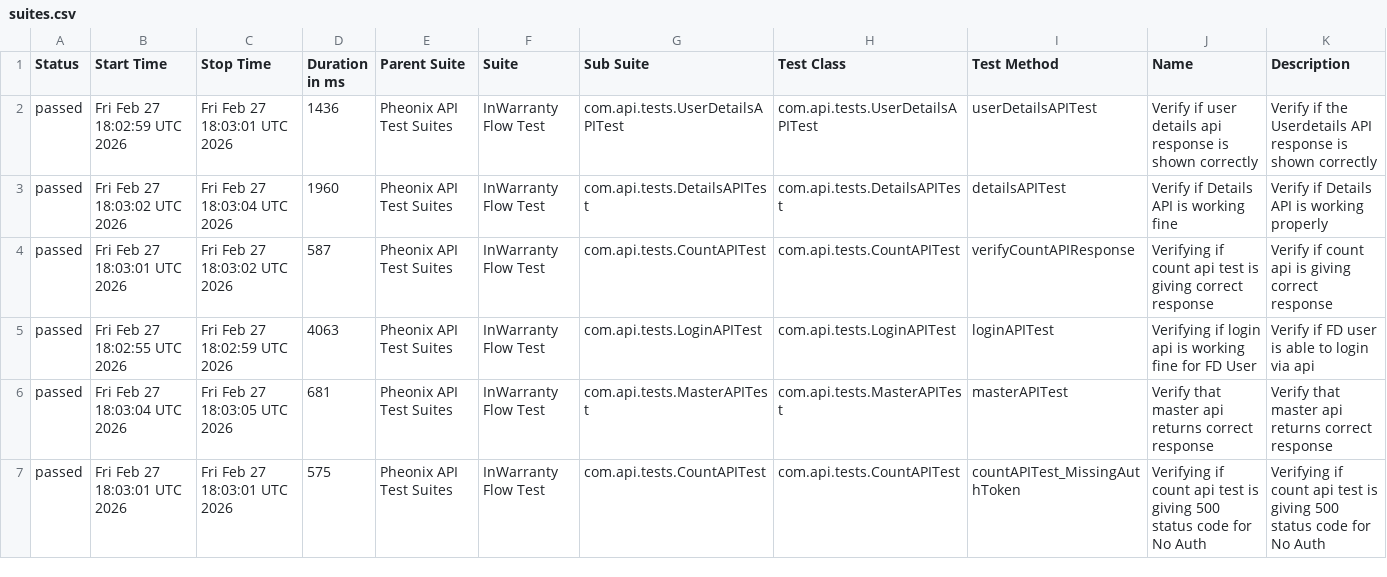
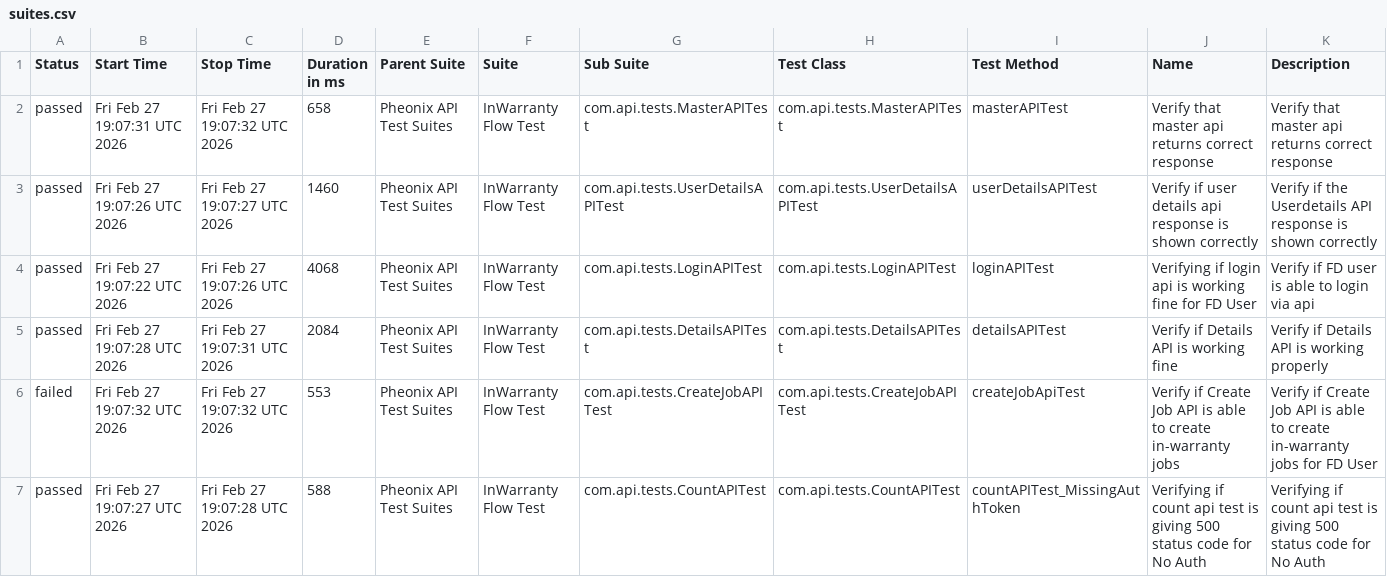
Before and after one commit to kstvds24/Phoenix-TestAutomationFrameWork, a CSV file: data/suites.csv, drawn as a sheet; only a part is shown; the diff covers the shown part only.

```diff
--- a/data/suites.csv
+++ b/data/suites.csv
@@ -1,7 +1,7 @@
 "Status","Start Time","Stop Time","Duration in ms","Parent Suite","Suite","Sub Suite","Test Class","Test Method","Name","Description"
-"passed","Fri Feb 27 18:02:59 UTC 2026","Fri Feb 27 18:03:01 UTC 2026","1436","Pheonix API Test Suites","InWarranty Flow Test","com.api.tests.UserDetailsAPITest","com.api.tests.UserDetailsAPITest","userDetailsAPITest","Verify if user details api response is shown correctly","Verify if the Userdetails API response is shown correctly"
-"passed","Fri Feb 27 18:03:02 UTC 2026","Fri Feb 27 18:03:04 UTC 2026","1960","Pheonix API Test Suites","InWarranty Flow Test","com.api.tests.DetailsAPITest","com.api.tests.DetailsAPITest","detailsAPITest","Verify if Details API is working fine","Verify if Details API is working properly"
-"passed","Fri Feb 27 18:03:01 UTC 2026","Fri Feb 27 18:03:02 UTC 2026","587","Pheonix API Test Suites","InWarranty Flow Test","com.api.tests.CountAPITest","com.api.tests.CountAPITest","verifyCountAPIResponse","Verifying if count api test is giving correct response","Verify if count api is giving correct response"
-"passed","Fri Feb 27 18:02:55 UTC 2026","Fri Feb 27 18:02:59 UTC 2026","4063","Pheonix API Test Suites","InWarranty Flow Test","com.api.tests.LoginAPITest","com.api.tests.LoginAPITest","loginAPITest","Verifying if login api is working fine for FD User","Verify if FD user is able to login via api"
-"passed","Fri Feb 27 18:03:04 UTC 2026","Fri Feb 27 18:03:05 UTC 2026","681","Pheonix API Test Suites","InWarranty Flow Test","com.api.tests.MasterAPITest","com.api.tests.MasterAPITest","masterAPITest","Verify that master api returns correct response","Verify that master api returns correct response"
-"passed","Fri Feb 27 18:03:01 UTC 2026","Fri Feb 27 18:03:01 UTC 2026","575","Pheonix API Test Suites","InWarranty Flow Test","com.api.tests.CountAPITest","com.api.tests.CountAPITest","countAPITest_MissingAuthToken","Verifying if count api test is giving 500 status code for No Auth","Verifying if count api test is giving 500 status code for No Auth"
+"passed","Fri Feb 27 19:07:31 UTC 2026","Fri Feb 27 19:07:32 UTC 2026","658","Pheonix API Test Suites","InWarranty Flow Test","com.api.tests.MasterAPITest","com.api.tests.MasterAPITest","masterAPITest","Verify that master api returns correct response","Verify that master api returns correct response"
+"passed","Fri Feb 27 19:07:26 UTC 2026","Fri Feb 27 19:07:27 UTC 2026","1460","Pheonix API Test Suites","InWarranty Flow Test","com.api.tests.UserDetailsAPITest","com.api.tests.UserDetailsAPITest","userDetailsAPITest","Verify if user details api response is shown correctly","Verify if the Userdetails API response is shown correctly"
+"passed","Fri Feb 27 19:07:22 UTC 2026","Fri Feb 27 19:07:26 UTC 2026","4068","Pheonix API Test Suites","InWarranty Flow Test","com.api.tests.LoginAPITest","com.api.tests.LoginAPITest","loginAPITest","Verifying if login api is working fine for FD User","Verify if FD user is able to login via api"
+"passed","Fri Feb 27 19:07:28 UTC 2026","Fri Feb 27 19:07:31 UTC 2026","2084","Pheonix API Test Suites","InWarranty Flow Test","com.api.tests.DetailsAPITest","com.api.tests.DetailsAPITest","detailsAPITest","Verify if Details API is working fine","Verify if Details API is working properly"
+"failed","Fri Feb 27 19:07:32 UTC 2026","Fri Feb 27 19:07:32 UTC 2026","553","Pheonix API Test Suites","InWarranty Flow Test","com.api.tests.CreateJobAPITest","com.api.tests.CreateJobAPITest","createJobApiTest","Verify if Create Job API is able to create in-warranty jobs","Verify if Create Job API is able to create in-warranty jobs for FD User"
+"passed","Fri Feb 27 19:07:27 UTC 2026","Fri Feb 27 19:07:28 UTC 2026","588","Pheonix API Test Suites","InWarranty Flow Test","com.api.tests.CountAPITest","com.api.tests.CountAPITest","countAPITest_MissingAuthToken","Verifying if count api test is giving 500 status code for No Auth","Verifying if count api test is giving 500 status code for No Auth"
```
Also changed, not shown: 11 edited cells elsewhere in this file, data/behaviors.csv, 57 other files.
